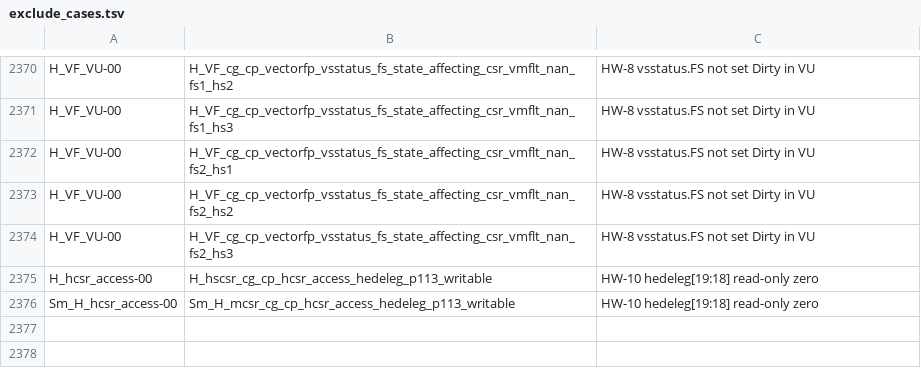
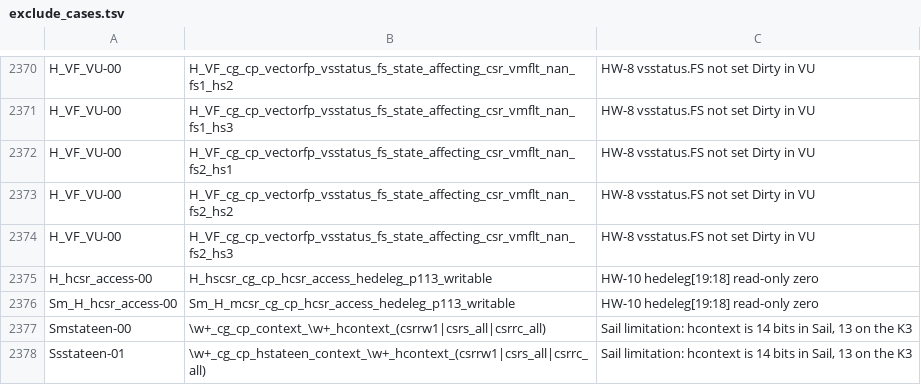
Before and after one commit to 10x-Engineers/riscv-arch-test, a TSV file: config/cores/spacemit_k3/spacemit-k3-pico-itx/exclude_cases.tsv, drawn as a sheet; only a part is shown, gaps mark what is left out; the diff names each change by its address in the sheet, - before the commit and + after, or states it on an @@ line.

```diff
--- a/config/cores/spacemit_k3/spacemit-k3-pico-itx/exclude_cases.tsv
+++ b/config/cores/spacemit_k3/spacemit-k3-pico-itx/exclude_cases.tsv
+row 2377: Smstateen-00 | \w+_cg_cp_context_\w+_hcontext_(csrrw1|csrs_all|csrrc_all) | Sail limitation: hcontext is 14 bits in Sail, 13 on the K3
+row 2378: Ssstateen-01 | \w+_cg_cp_hstateen_context_\w+_hcontext_(csrrw1|csrs_all|csrrc_all) | Sail limitation: hcontext is 14 bits in Sail, 13 on the K3
```
Also changed, not shown: 3 other files.
